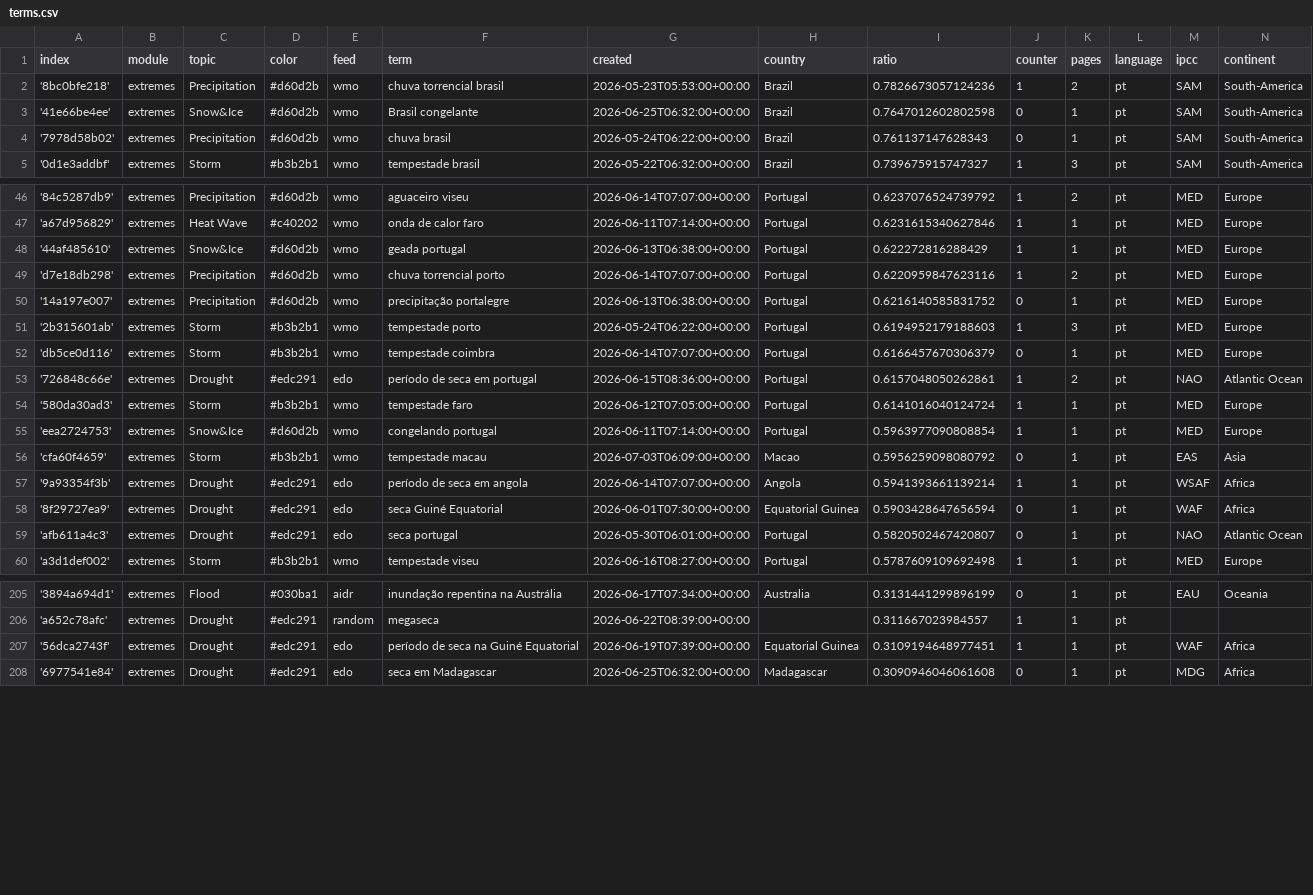
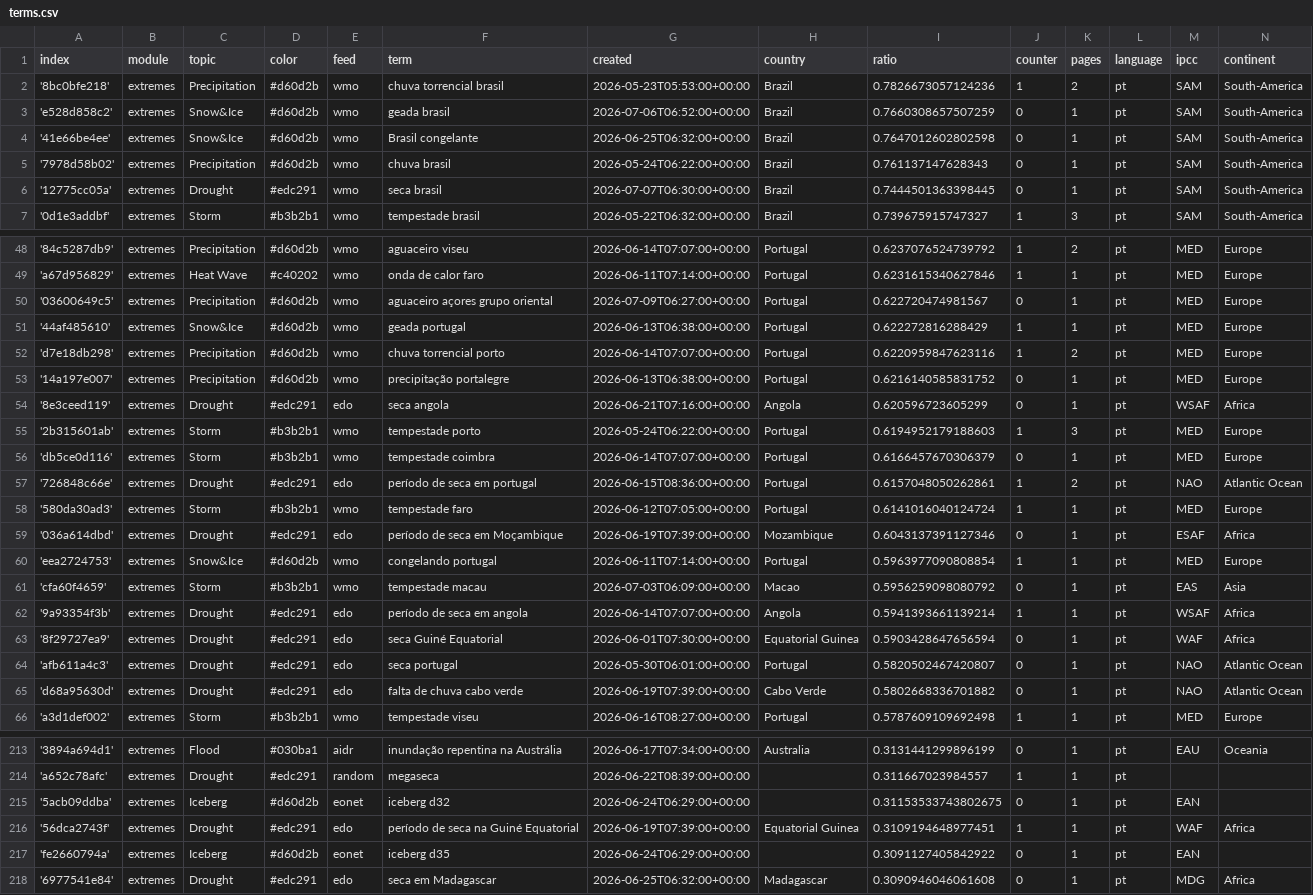
Before and after one commit to jens-news/portoExtremes, a CSV file: terms.csv, drawn as a sheet; only a part is shown, gaps mark what is left out; the diff covers the shown part only; the diff names each change by its address in the sheet, - before the commit and + after, or states it on an @@ line.

Commit message:
Commit from GitHub Actions (import:0.0)

```diff
--- a/terms.csv
+++ b/terms.csv
+row 3: 'e528d858c2' | extremes | Snow&Ice | #d60d2b | wmo | geada brasil | 2026-07-06T06:52:00+00:00 | Brazil | 0.7660308657507259 | 0 | 1 | pt | SAM | South-America
+row 6: '12775cc05a' | extremes | Drought | #edc291 | wmo | seca brasil | 2026-07-07T06:30:00+00:00 | Brazil | 0.7444501363398445 | 0 | 1 | pt | SAM | South-America
+row 50: '03600649c5' | extremes | Precipitation | #d60d2b | wmo | aguaceiro açores grupo oriental | 2026-07-09T06:27:00+00:00 | Portugal | 0.622720474981567 | 0 | 1 | pt | MED | Europe
+row 54: '8e3ceed119' | extremes | Drought | #edc291 | edo | seca angola | 2026-06-21T07:16:00+00:00 | Angola | 0.620596723605299 | 0 | 1 | pt | WSAF | Africa
+row 59: '036a614dbd' | extremes | Drought | #edc291 | edo | período de seca em Moçambique | 2026-06-19T07:39:00+00:00 | Mozambique | 0.6043137391127346 | 0 | 1 | pt | ESAF | Africa
+row 65: 'd68a95630d' | extremes | Drought | #edc291 | edo | falta de chuva cabo verde | 2026-06-19T07:39:00+00:00 | Cabo Verde | 0.5802668336701882 | 0 | 1 | pt | NAO | Atlantic Ocean
+row 215: '5acb09ddba' | extremes | Iceberg | #d60d2b | eonet | iceberg d32 | 2026-06-24T06:29:00+00:00 |  | 0.31153533743802675 | 0 | 1 | pt | EAN
+row 217: 'fe2660794a' | extremes | Iceberg | #d60d2b | eonet | iceberg d35 | 2026-06-24T06:29:00+00:00 |  | 0.3091127405842922 | 0 | 1 | pt | EAN
```
Also changed, not shown: 2 added rows and 1 edited cell elsewhere in this file.
